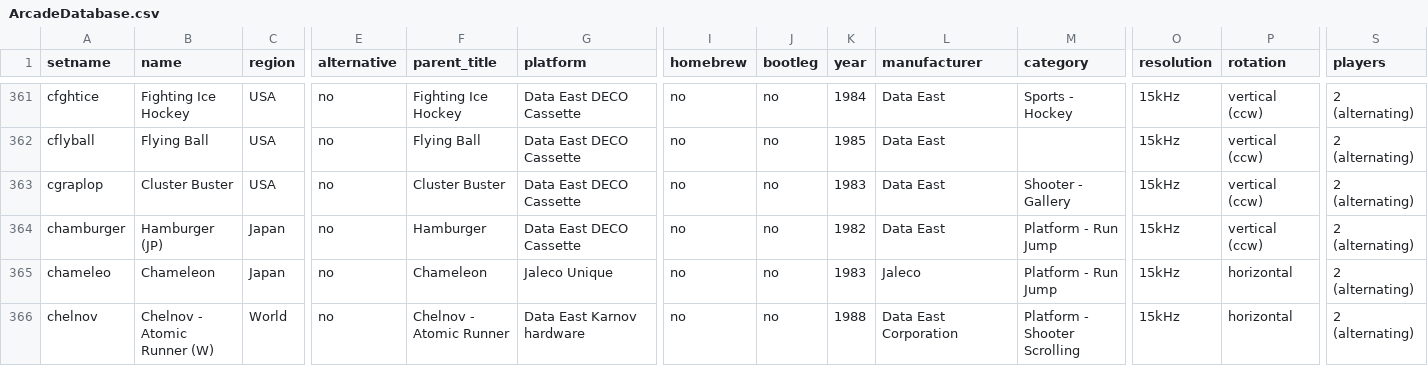
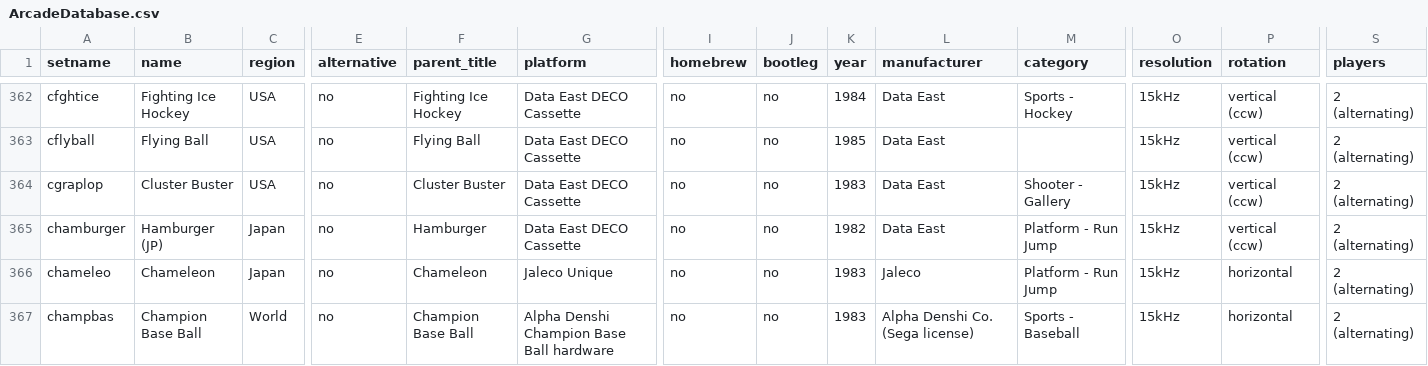
Before and after one commit to MiSTer-devel/ArcadeDatabase_MiSTer, a CSV file: ArcadeDatabase.csv, drawn as a sheet; only a part is shown, gaps mark what is left out; the shorter side is filled out with more unchanged rows; rows hold the shown columns only; the diff covers the shown part only; the diff names each change by its address in the sheet, - before the commit and + after, or states it on an @@ line.

Commit message:
Add rows for the new Arabian, ChampionBaseball, DenjinMakai and Raiden2 cores (9 rows)

```diff
--- a/ArcadeDatabase.csv
+++ b/ArcadeDatabase.csv
+row 367: champbas | Champion Base Ball | World | no | Champion Base Ball | Alpha Denshi Champion Base Ball hardware | no | no | 1983 | Alpha Denshi Co. (Sega license) | Sports - Baseball | 15kHz | horizontal | 2 (alternating)
```
Also changed, not shown: 8 added rows elsewhere in this file.
